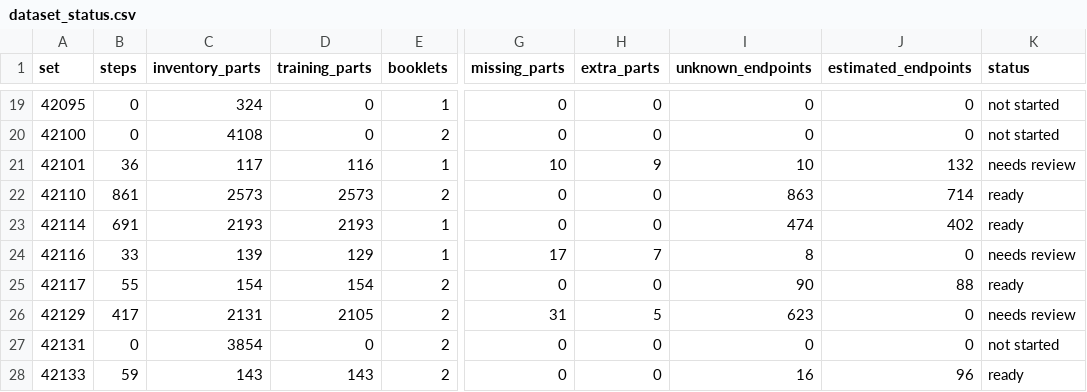
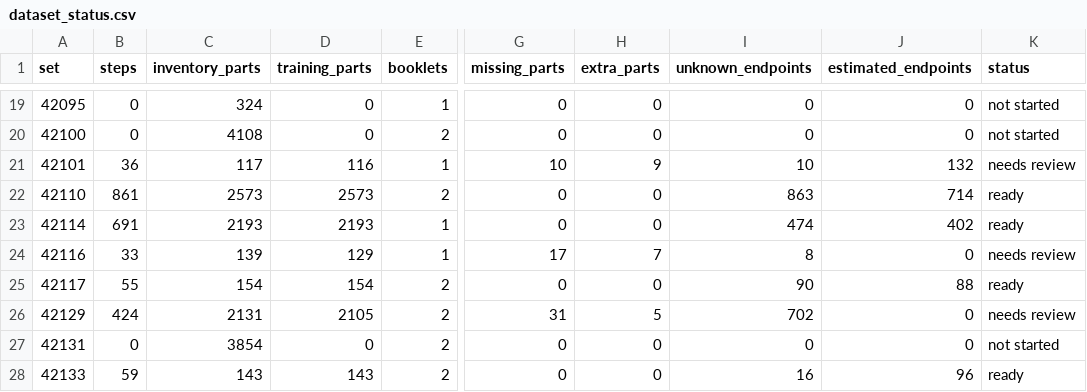
Before and after one commit to Denisuper/Lego-AI, a CSV file: docs/dataset_status.csv, drawn as a sheet; only a part is shown, gaps mark what is left out; the diff names each change by its address in the sheet, - before the commit and + after, or states it on an @@ line.

Commit message:
Restore Zetros chassis source steps 37 through 50

```diff
--- a/docs/dataset_status.csv
+++ b/docs/dataset_status.csv
-B26 (steps): 417
+B26 (steps): 424
-I26 (unknown_endpoints): 623
+I26 (unknown_endpoints): 702
```
Also changed, not shown: 4 other files.
